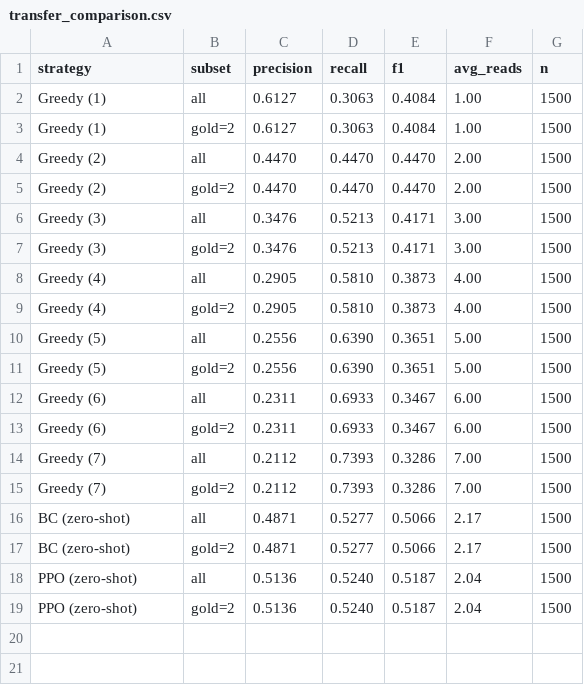
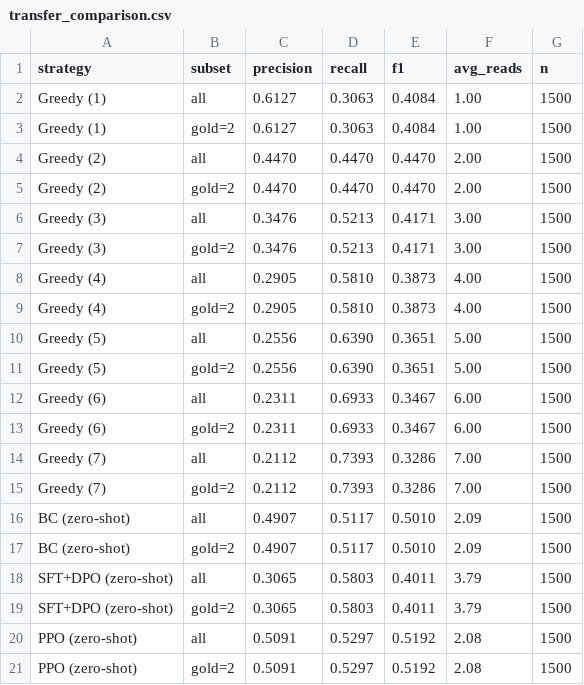
Before and after one commit to claire-fang/CS234_Final_Project, a CSV file: results_transfer/transfer_comparison.csv, drawn as a sheet.

```diff
--- a/results_transfer/transfer_comparison.csv
+++ b/results_transfer/transfer_comparison.csv
@@ -15,5 +15,7 @@ Greedy (7),all,0.2112,0.7393,0.3286,7.00,1500
 Greedy (7),gold=2,0.2112,0.7393,0.3286,7.00,1500
-BC (zero-shot),all,0.4871,0.5277,0.5066,2.17,1500
-BC (zero-shot),gold=2,0.4871,0.5277,0.5066,2.17,1500
-PPO (zero-shot),all,0.5136,0.5240,0.5187,2.04,1500
-PPO (zero-shot),gold=2,0.5136,0.5240,0.5187,2.04,1500
+BC (zero-shot),all,0.4907,0.5117,0.5010,2.09,1500
+BC (zero-shot),gold=2,0.4907,0.5117,0.5010,2.09,1500
+SFT+DPO (zero-shot),all,0.3065,0.5803,0.4011,3.79,1500
+SFT+DPO (zero-shot),gold=2,0.3065,0.5803,0.4011,3.79,1500
+PPO (zero-shot),all,0.5091,0.5297,0.5192,2.08,1500
+PPO (zero-shot),gold=2,0.5091,0.5297,0.5192,2.08,1500
```
Also changed, not shown: 4 other files.
